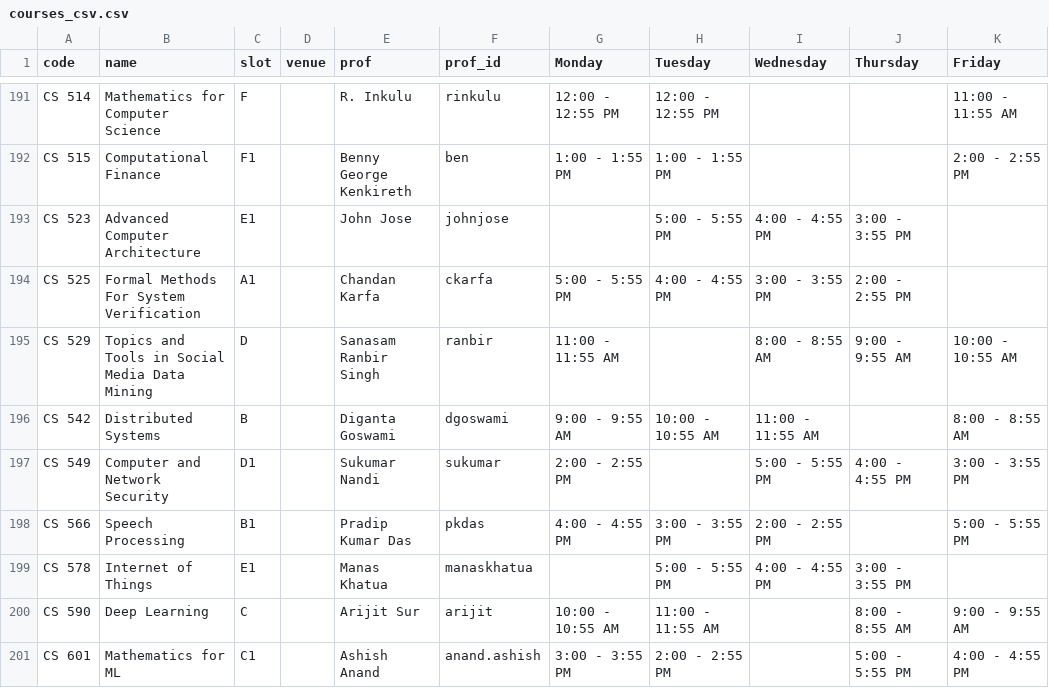
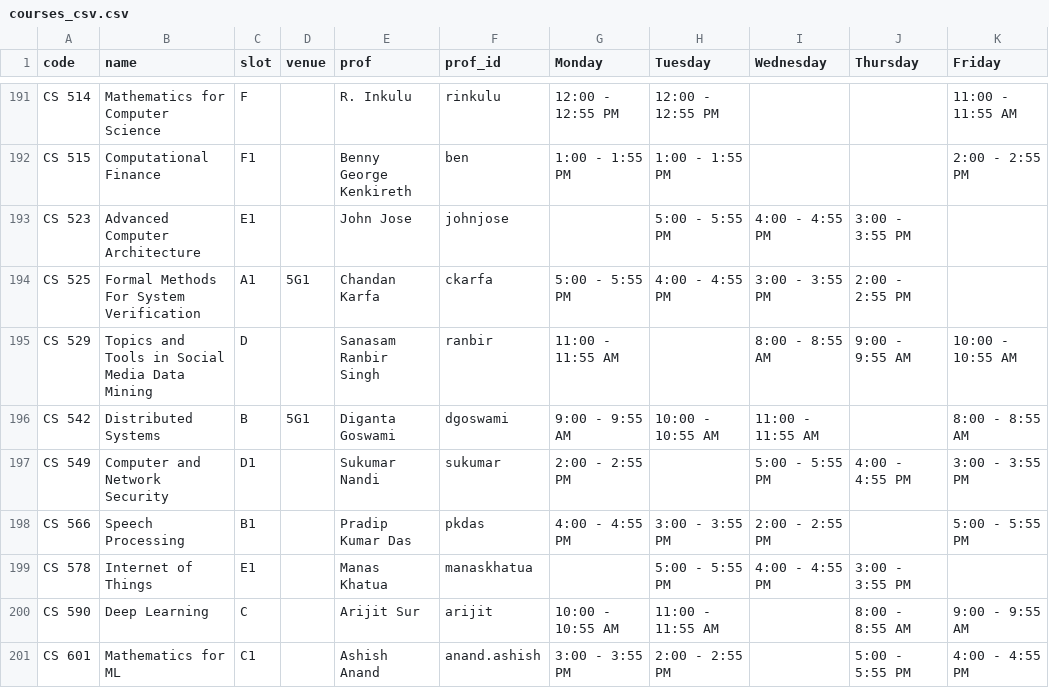
Before and after one commit to swciitg/smart-timetable, a CSV file: data/courses_csv.csv, drawn as a sheet; only a part is shown, gaps mark what is left out.

Commit message:
add venues

```diff
--- a/data/courses_csv.csv
+++ b/data/courses_csv.csv
@@ -193,5 +193,5 @@ CS 515,Computational Finance,F1,,Benny George Kenkireth,ben,1:00 - 1:55 PM,1:00
 CS 523,Advanced Computer Architecture,E1,,John Jose,johnjose,,5:00 - 5:55 PM,4:00 - 4:55 PM,3:00 - 3:55 PM,
-CS 525,Formal Methods For System Verification,A1,,Chandan Karfa,ckarfa,5:00 - 5:55 PM,4:00 - 4:55 PM,3:00 - 3:55 PM,2:00 - 2:55 PM,
+CS 525,Formal Methods For System Verification,A1,5G1,Chandan Karfa,ckarfa,5:00 - 5:55 PM,4:00 - 4:55 PM,3:00 - 3:55 PM,2:00 - 2:55 PM,
 CS 529,Topics and Tools in Social Media Data Mining,D,,Sanasam Ranbir Singh,ranbir,11:00 - 11:55 AM,,8:00 - 8:55 AM,9:00 - 9:55 AM,10:00 - 10:55 AM
-CS 542,Distributed Systems,B,,Diganta Goswami,dgoswami,9:00 - 9:55 AM,10:00 - 10:55 AM,11:00 - 11:55 AM,,8:00 - 8:55 AM
+CS 542,Distributed Systems,B,5G1,Diganta Goswami,dgoswami,9:00 - 9:55 AM,10:00 - 10:55 AM,11:00 - 11:55 AM,,8:00 - 8:55 AM
 CS 549,Computer and Network Security,D1,,Sukumar Nandi,sukumar,2:00 - 2:55 PM,,5:00 - 5:55 PM,4:00 - 4:55 PM,3:00 - 3:55 PM
```
